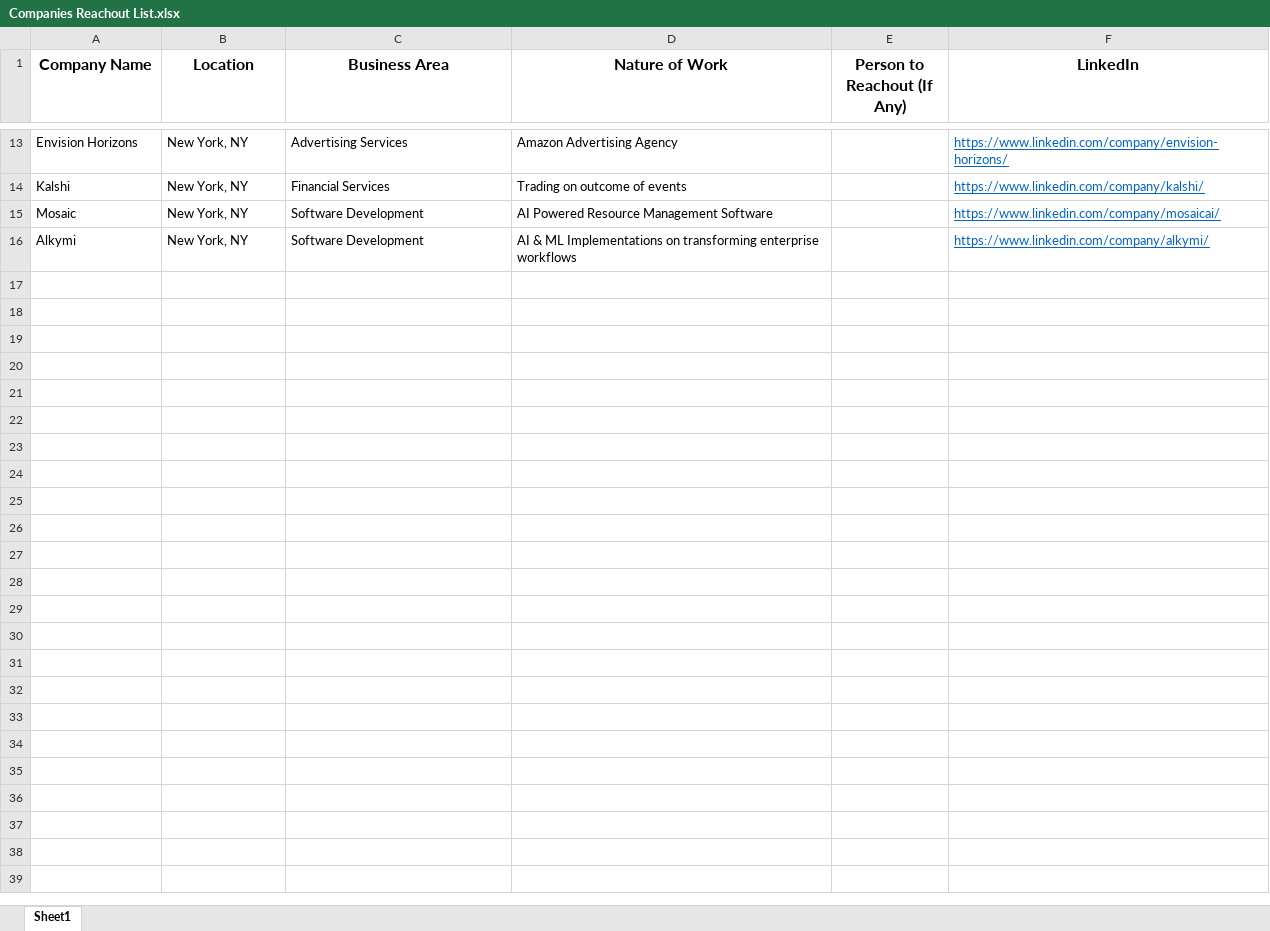
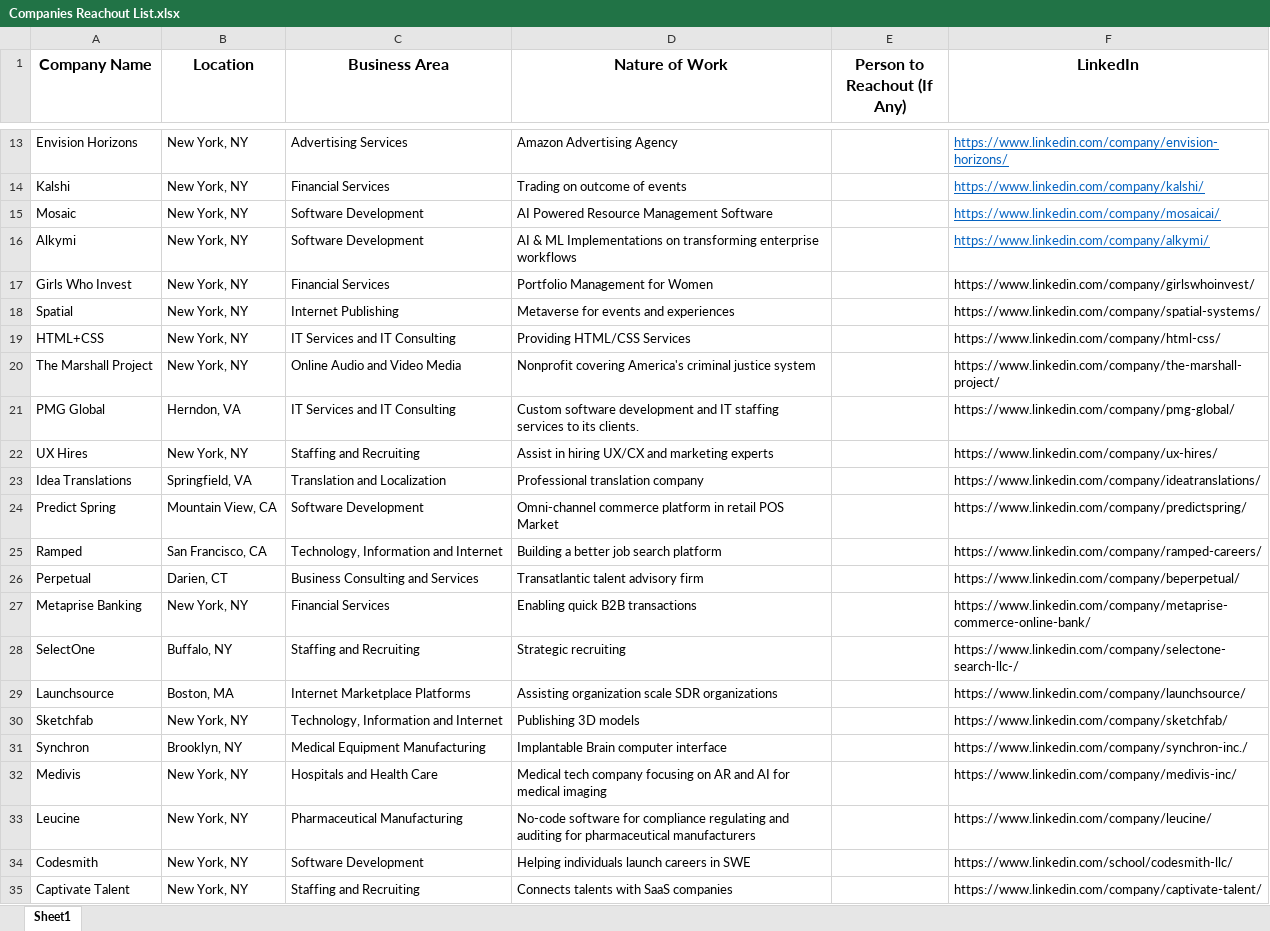
Before and after one commit to kk25081998/Burnout, an Excel workbook: Misc Documents/Companies Reachout List.xlsx, sheet Sheet1, drawn as a sheet; only a part is shown, gaps mark what is left out; values as stored, in another font and other column widths than the file's, no borders; the diff covers the shown part only; the diff names each change by its address in the sheet, - before the commit and + after, or states it on an @@ line.

Commit message:
Added Companies List

```diff
--- a/Misc Documents/Companies Reachout List.xlsx (sheet Sheet1)
+++ b/Misc Documents/Companies Reachout List.xlsx (sheet Sheet1)
+row 17: Girls Who Invest | New York, NY | Financial Services | Portfolio Management for Women |  | https://www.linkedin.com/company/girlswhoinvest/
+row 18: Spatial | New York, NY | Internet Publishing | Metaverse for events and experiences |  | https://www.linkedin.com/company/spatial-systems/
+row 19: HTML+CSS | New York, NY | IT Services and IT Consulting | Providing HTML/CSS Services |  | https://www.linkedin.com/company/html-css/
+row 20: The Marshall Project | New York, NY | Online Audio and Video Media | Nonprofit covering America's criminal justice system |  | https://www.linkedin.com/company/the-marshall-project/
+row 21: PMG Global | Herndon, VA | IT Services and IT Consulting | Custom software development and IT staffing services to its clients. |  | https://www.linkedin.com/company/pmg-global/
+row 22: UX Hires | New York, NY | Staffing and Recruiting | Assist in hiring UX/CX and marketing experts |  | https://www.linkedin.com/company/ux-hires/
+row 23: Idea Translations | Springfield, VA | Translation and Localization | Professional translation company |  | https://www.linkedin.com/company/ideatranslations/
+row 24: Predict Spring | Mountain View, CA | Software Development | Omni-channel commerce platform in retail POS Market |  | https://www.linkedin.com/company/predictspring/
+row 25: Ramped | San Francisco, CA | Technology, Information and Internet | Building a better job search platform |  | https://www.linkedin.com/company/ramped-careers/
+row 26: Perpetual | Darien, CT | Business Consulting and Services | Transatlantic talent advisory firm |  | https://www.linkedin.com/company/beperpetual/
+row 27: Metaprise Banking | New York, NY | Financial Services | Enabling quick B2B transactions |  | https://www.linkedin.com/company/metaprise-commerce-online-bank/
+row 28: SelectOne | Buffalo, NY | Staffing and Recruiting | Strategic recruiting |  | https://www.linkedin.com/company/selectone-search-llc-/
+row 29: Launchsource | Boston, MA | Internet Marketplace Platforms | Assisting organization scale SDR organizations |  | https://www.linkedin.com/company/launchsource/
+row 30: Sketchfab | New York, NY | Technology, Information and Internet | Publishing 3D models |  | https://www.linkedin.com/company/sketchfab/
+row 31: Synchron | Brooklyn, NY | Medical Equipment Manufacturing | Implantable Brain computer interface |  | https://www.linkedin.com/company/synchron-inc./
+row 32: Medivis | New York, NY | Hospitals and Health Care | Medical tech company focusing on AR and AI for medical imaging |  | https://www.linkedin.com/company/medivis-inc/
+row 33: Leucine | New York, NY | Pharmaceutical Manufacturing | No-code software for compliance regulating and auditing for pharmaceutical manufacturers |  | https://www.linkedin.com/company/leucine/
+row 34: Codesmith | New York, NY | Software Development | Helping individuals launch careers in SWE |  | https://www.linkedin.com/school/codesmith-llc/
+row 35: Captivate Talent | New York, NY | Staffing and Recruiting | Connects talents with SaaS companies |  | https://www.linkedin.com/company/captivate-talent/
```
Also changed, not shown: 28 added rows elsewhere in this sheet, 3 other files.
